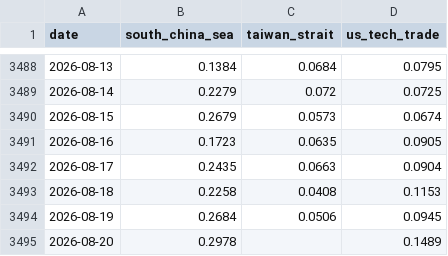
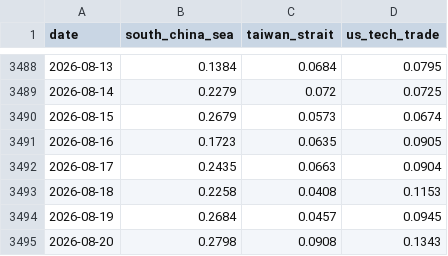
Before and after one commit to PlausibleDissent9/india-geopolitical-risk-monitor, a CSV file: data/raw/country_china_volume.csv, drawn as a sheet; only a part is shown, gaps mark what is left out.

```diff
--- a/data/raw/country_china_volume.csv
+++ b/data/raw/country_china_volume.csv
@@ -3493,3 +3493,3 @@ date,south_china_sea,taiwan_strait,us_tech_trade
 2026-08-18,0.2258,0.0408,0.1153
-2026-08-19,0.2684,0.0506,0.0945
-2026-08-20,0.2978,,0.1489
+2026-08-19,0.2684,0.0457,0.0945
+2026-08-20,0.2798,0.0908,0.1343
```
Also changed, not shown: data/raw/chokepoint_salience.csv, data/raw/expert_attention.csv, 44 other files.
